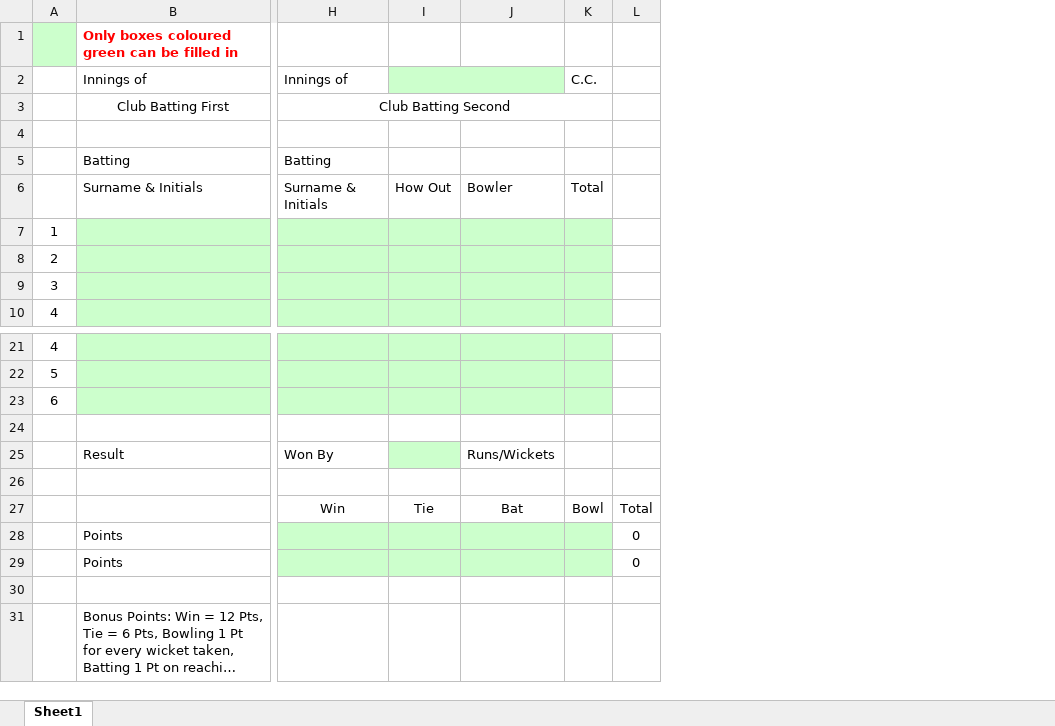
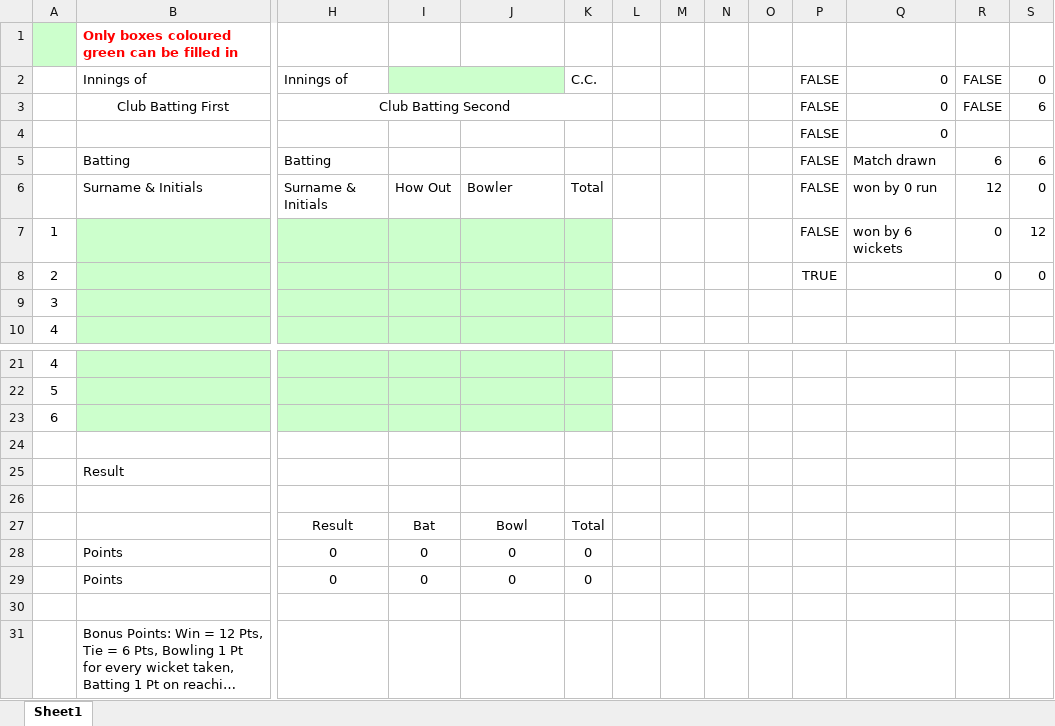
Before and after one commit to hicksjduk/sehicl-spring, an Excel workbook: src/main/resources/static/resources/ResultSheet.xlsx, sheet Sheet1, drawn as a sheet; only a part is shown, gaps mark what is left out; long unchanged cells end in …; values as stored, in another font and other column widths than the file's, no borders; removed rows and columns are numbered as before the commit, all else as after; rows hold the shown columns only; the diff names each change by its address in the sheet, - before the commit and + after, or states it on an @@ line.

Commit message:
Changes (untested)

```diff
--- a/src/main/resources/static/resources/ResultSheet.xlsx (sheet Sheet1)
+++ b/src/main/resources/static/resources/ResultSheet.xlsx (sheet Sheet1)
+column M, empty
+column N, empty
+column O, empty
+column P, rows 2-8: FALSE | FALSE | FALSE | FALSE | FALSE | FALSE | TRUE
+column Q, rows 2-7: 0 | 0 | 0 | Match drawn | won by 0 run | won by 6 wickets
+column R, rows 2-8: FALSE | FALSE |  | 6 | 12 | 0 | 0
+column S, rows 2-8: 0 | 6 |  | 6 | 0 | 12 | 0
-row 4: (empty)
+row 4:  |  |  |  |  |  |  |  |  |  | FALSE | 0
-row 25:  | Result | Won By |  | Runs/Wickets
+row 25:  | Result
-row 27:  |  | Win | Tie | Bat | Bowl | Total
-row 28:  | Points |  |  |  |  | 0
-row 29:  | Points |  |  |  |  | 0
+row 27:  |  | Result | Bat | Bowl | Total
+row 28:  | Points | 0 | 0 | 0 | 0
+row 29:  | Points | 0 | 0 | 0 | 0
```
